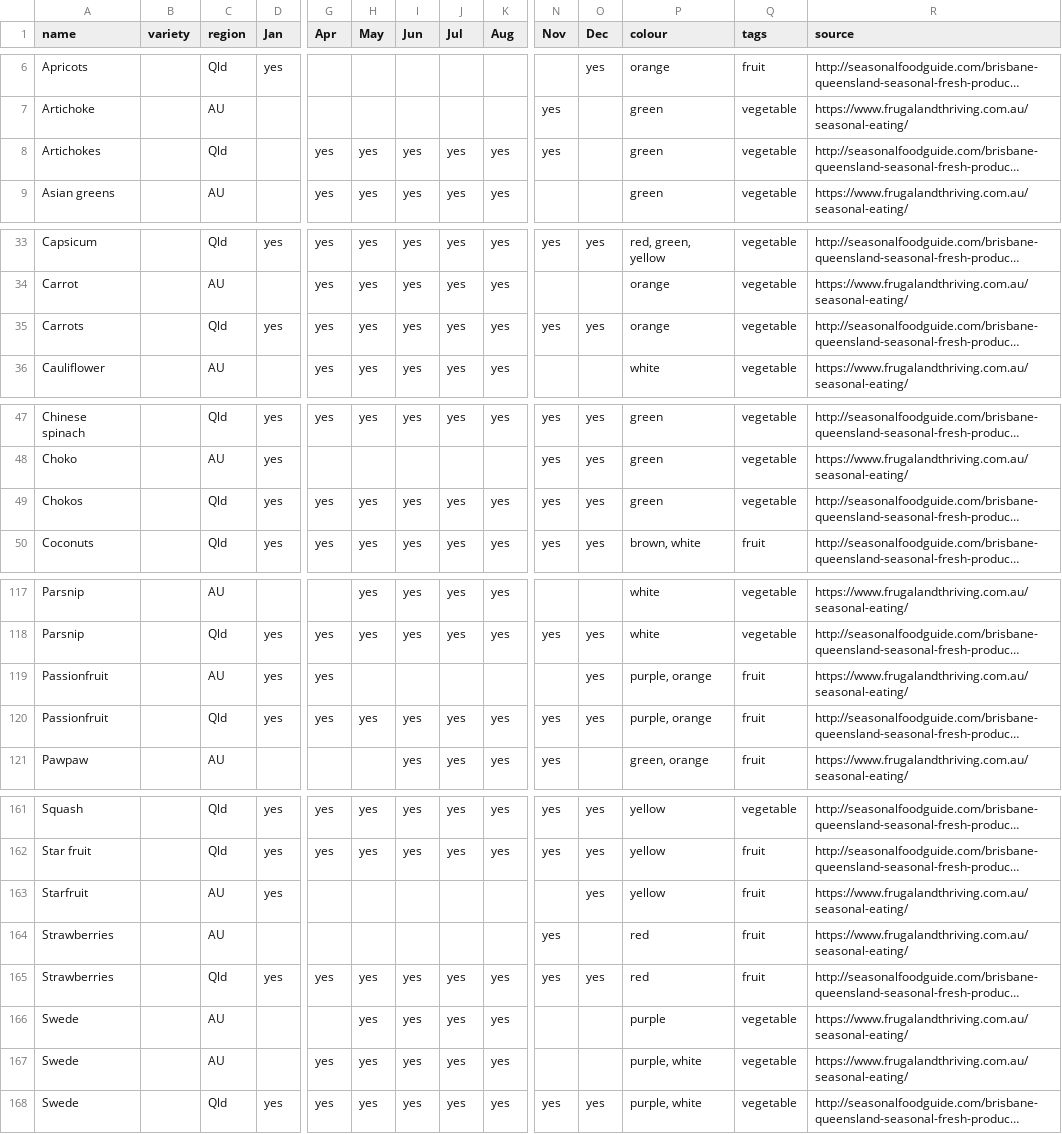
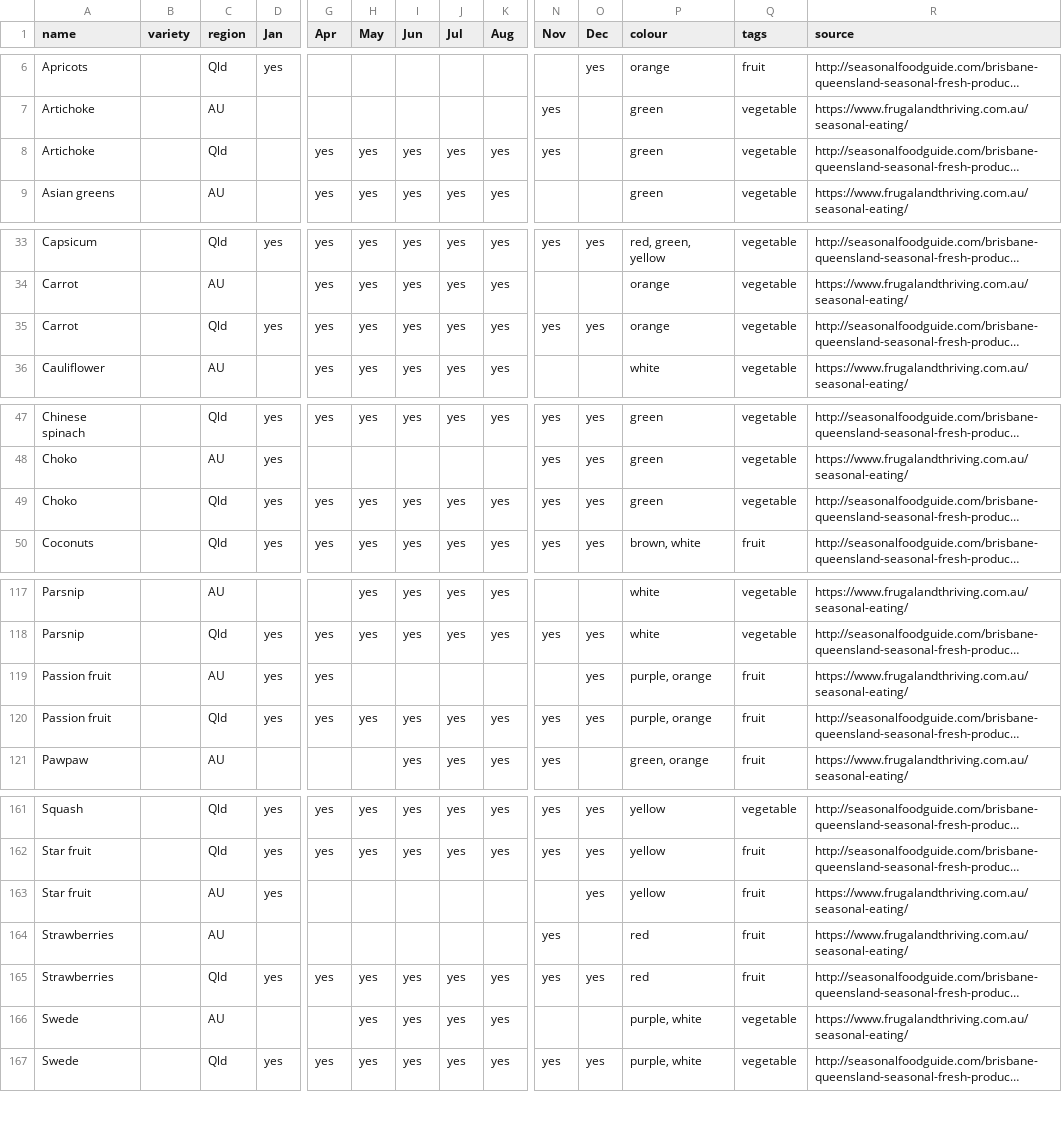
Before and after one commit to didoesdigital/growing, a TSV file: src/data/seasonal-food-data.tsv, drawn as a sheet; only a part is shown, gaps mark what is left out; long unchanged cells end in …; rows hold the shown columns only; the diff covers the shown part only; the diff names each change by its address in the sheet, - before the commit and + after, or states it on an @@ line.

Commit message:
Make food names more consistent

```diff
--- a/src/data/seasonal-food-data.tsv
+++ b/src/data/seasonal-food-data.tsv
-A8 (name): Artichokes
+A8 (name): Artichoke
-A35 (name): Carrots
+A35 (name): Carrot
-A49 (name): Chokos
+A49 (name): Choko
-A119:A120 (name): Passionfruit
+A119:A120 (name): Passion fruit
-A163 (name): Starfruit
+A163 (name): Star fruit
-P166 (colour): purple
+P166 (colour): purple, white
-row 167: Swede |  | AU |  | yes | yes | yes | yes | yes |  |  | purple, white | vegetable | https://www.frugalandthriving.com.au/seasonal-eating/
```
Also changed, not shown: 1 edited cell elsewhere in this file.
